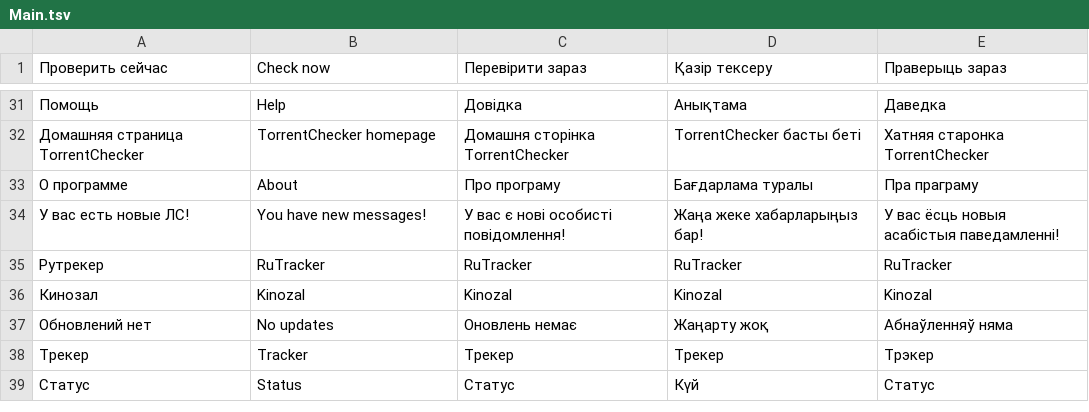
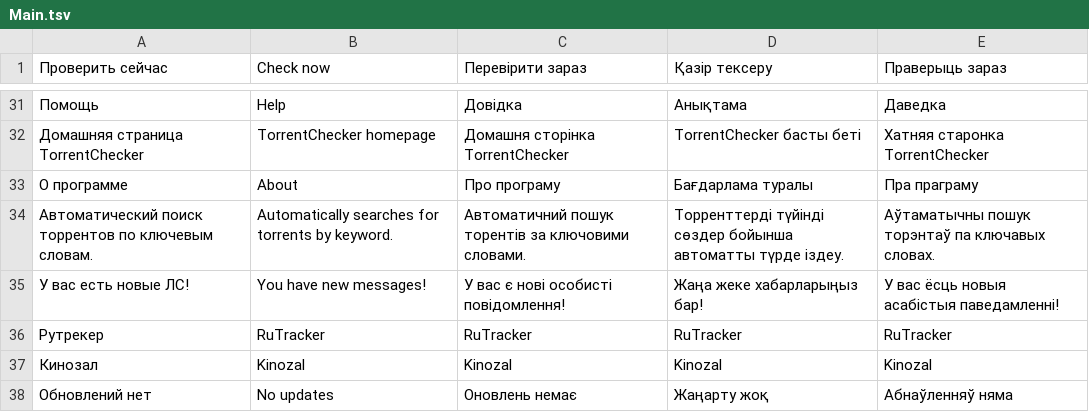
Before and after one commit to TheTitanrain/TorrentChecker, a TSV file: TorrentChecker/Languages/Main.tsv, drawn as a sheet; only a part is shown, gaps mark what is left out; the shorter side is filled out with more unchanged rows.

Commit message:
Localize and refresh the About dialog
Show a short description in all five interface languages and read the copyright notice from assembly metadata. Use the localized menu label as the dialog title and document the change.

```diff
--- a/TorrentChecker/Languages/Main.tsv
+++ b/TorrentChecker/Languages/Main.tsv
@@ -33,2 +33,3 @@
 О программе	About	Про програму	Бағдарлама туралы	Пра праграму
+Автоматический поиск торрентов по ключевым словам.	Automatically searches for torrents by keyword.	Автоматичний пошук торентів за ключовими словами.	Торренттерді түйінді сөздер бойынша автоматты түрде іздеу.	Аўтаматычны пошук торэнтаў па ключавых словах.
 У вас есть новые ЛС!	You have new messages!	У вас є нові особисті повідомлення!	Жаңа жеке хабарларыңыз бар!	У вас ёсць новыя асабістыя паведамленні!
```
Also changed, not shown: 2 other files.
